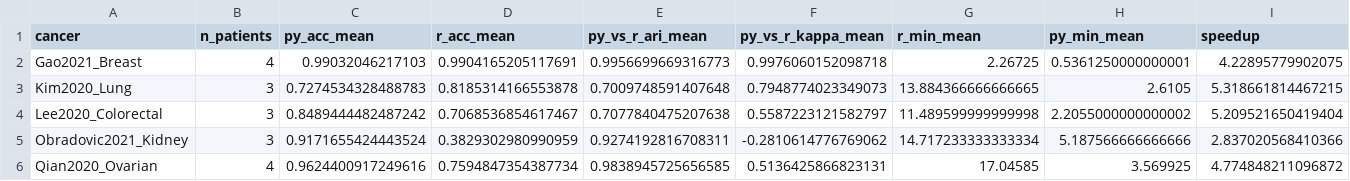
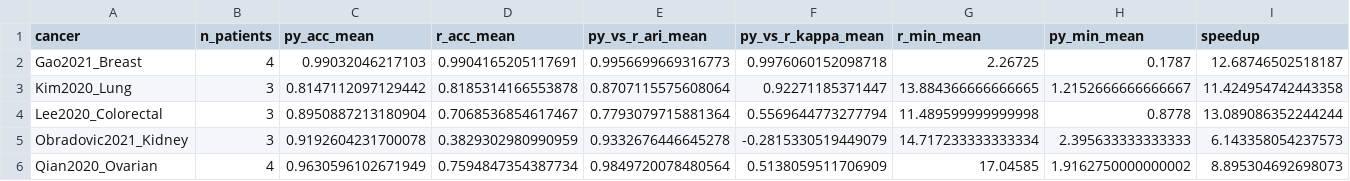
Before and after one commit to omicverse/py-CopyKAT, a CSV file: benchmarks/full/overview.cancer_summary.csv, drawn as a sheet.

```diff
--- a/benchmarks/full/overview.cancer_summary.csv
+++ b/benchmarks/full/overview.cancer_summary.csv
@@ -1,6 +1,6 @@
 cancer,n_patients,py_acc_mean,r_acc_mean,py_vs_r_ari_mean,py_vs_r_kappa_mean,r_min_mean,py_min_mean,speedup
-Gao2021_Breast,4,0.99032046217103,0.9904165205117691,0.9956699669316773,0.9976060152098718,2.26725,0.5361250000000001,4.22895779902075
-Kim2020_Lung,3,0.7274534328488783,0.8185314166553878,0.7009748591407648,0.7948774023349073,13.884366666666665,2.6105,5.318661814467215
-Lee2020_Colorectal,3,0.8489444482487242,0.7068536854617467,0.7077840475207638,0.5587223121582797,11.489599999999998,2.2055000000000002,5.209521650419404
-Obradovic2021_Kidney,3,0.9171655424443524,0.3829302980990959,0.9274192816708311,-0.2810614776769062,14.717233333333334,5.187566666666666,2.837020568410366
-Qian2020_Ovarian,4,0.9624400917249616,0.7594847354387734,0.9838945725656585,0.5136425866823131,17.04585,3.569925,4.774848211096872
+Gao2021_Breast,4,0.99032046217103,0.9904165205117691,0.9956699669316773,0.9976060152098718,2.26725,0.1787,12.68746502518187
+Kim2020_Lung,3,0.8147112097129442,0.8185314166553878,0.8707115575608064,0.92271185371447,13.884366666666665,1.2152666666666667,11.424954742443358
+Lee2020_Colorectal,3,0.8950887213180904,0.7068536854617467,0.7793079715881364,0.5569644773277794,11.489599999999998,0.8778,13.089086352244244
+Obradovic2021_Kidney,3,0.9192604231700078,0.3829302980990959,0.9332676446645278,-0.2815330519449079,14.717233333333334,2.395633333333333,6.143358054237573
+Qian2020_Ovarian,4,0.9630596102671949,0.7594847354387734,0.9849720078480564,0.5138059511706909,17.04585,1.9162750000000002,8.895304692698073
```
Also changed, not shown: benchmarks/full/label_agnostic_summary.csv, benchmarks/full/py_vs_r_summary.csv, 8 other files.
